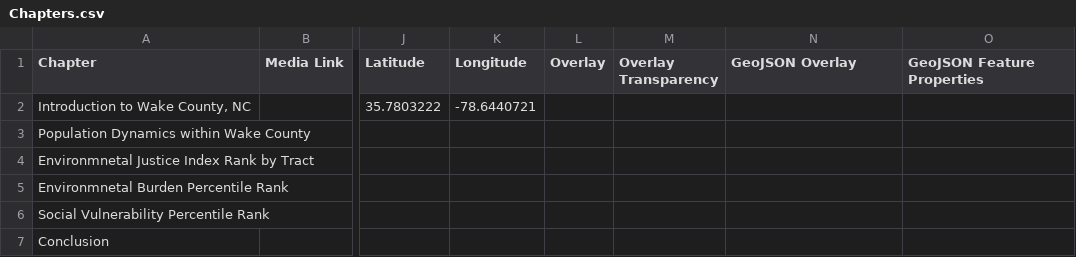
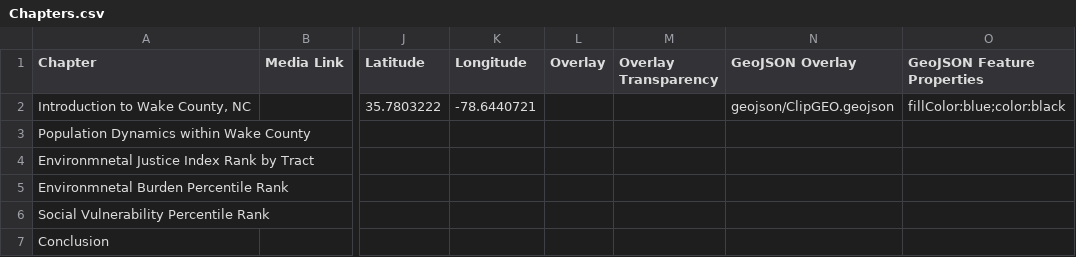
Before and after one commit to cmnottin/Final_Project, a CSV file: csv/Chapters.csv, drawn as a sheet; only a part is shown, gaps mark what is left out; the diff names each change by its address in the sheet, - before the commit and + after, or states it on an @@ line.

Commit message:
changes to first chapter/adding geojson

```diff
--- a/csv/Chapters.csv
+++ b/csv/Chapters.csv
-N2 (GeoJSON Overlay): (empty)
+N2 (GeoJSON Overlay): geojson/ClipGEO.geojson
-O2 (GeoJSON Feature Properties): (empty)
+O2 (GeoJSON Feature Properties): fillColor:blue;color:black
```
Also changed, not shown: 3 other files.
